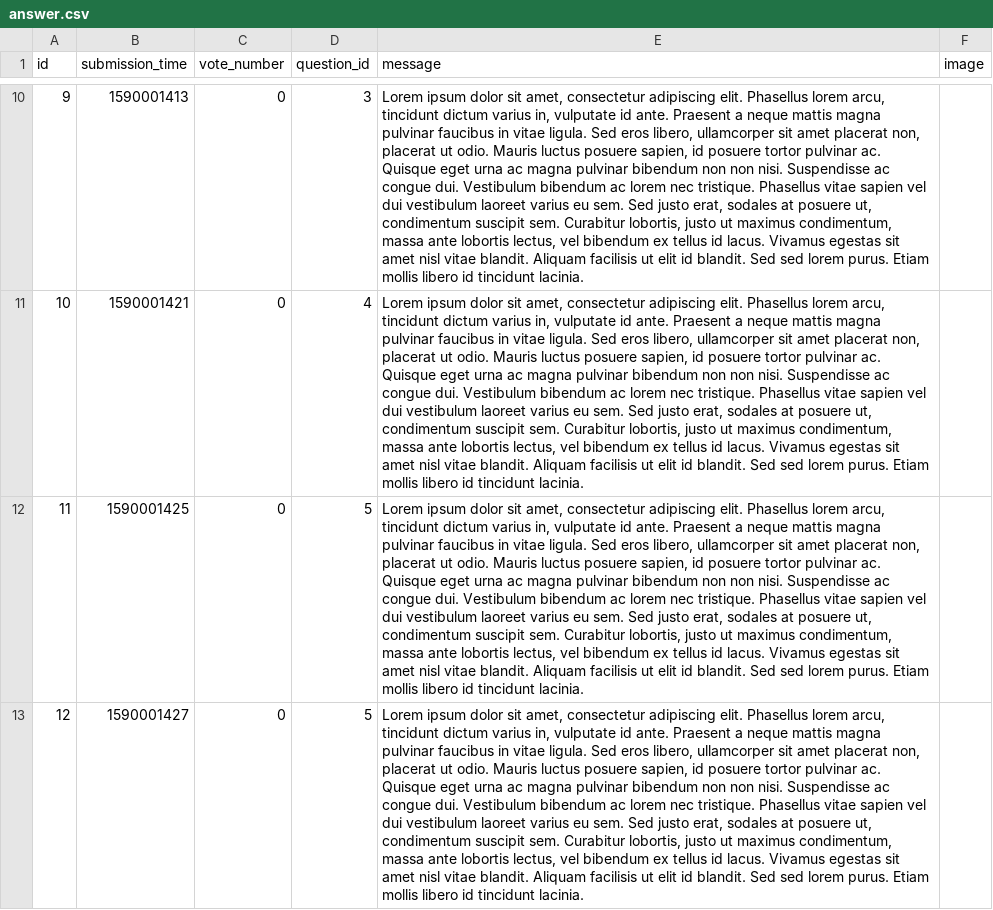
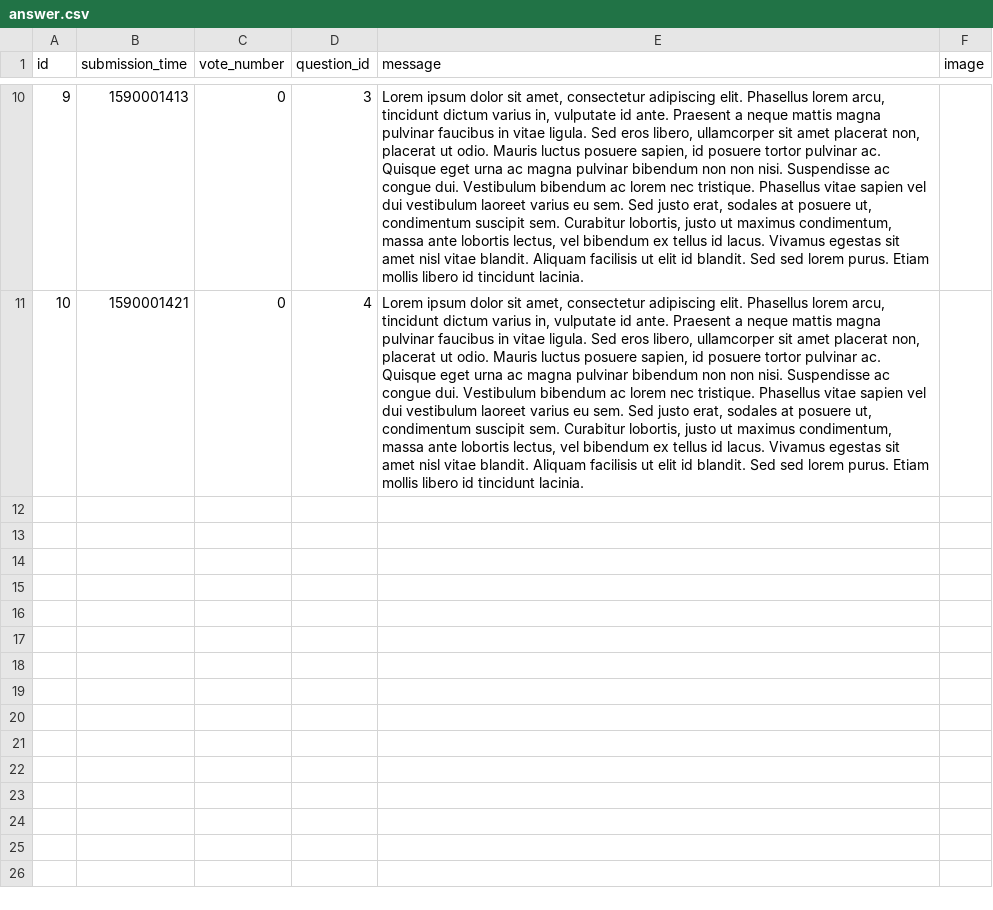
Before and after one commit to kasia-gra/ask_mate, a CSV file: sample_data/answer.csv, drawn as a sheet; only a part is shown, gaps mark what is left out; the diff names each change by its address in the sheet, - before the commit and + after, or states it on an @@ line.

Commit message:
error delete question fixed

```diff
--- a/sample_data/answer.csv
+++ b/sample_data/answer.csv
-row 12: 11 | 1590001425 | 0 | 5 | Lorem ipsum dolor sit amet, consectetur adipiscing elit. Phasellus lorem arcu, tincidunt dictum varius in, vulputate id ante. Praesent a neque mattis magna pulvinar faucibus in vitae ligula. Sed eros libero, ullamcorper sit amet placerat non, placerat ut odio. Mauris luctus posuere sapien, id posuere tortor pulvinar ac. Quisque eget urna ac magna pulvinar bibendum non non nisi. Suspendisse ac congue dui. Vestibulum bibendum ac lorem nec tristique. Phasellus vitae sapien vel dui vestibulum laoreet varius eu sem. Sed justo erat, sodales at posuere ut, condimentum suscipit sem. Curabitur lobortis, justo ut maximus condimentum, massa ante lobortis lectus, vel bibendum ex tellus id lacus. Vivamus egestas sit amet nisl vitae blandit. Aliquam facilisis ut elit id blandit. Sed sed lorem purus. Etiam mollis libero id tincidunt lacinia.
-row 13: 12 | 1590001427 | 0 | 5 | Lorem ipsum dolor sit amet, consectetur adipiscing elit. Phasellus lorem arcu, tincidunt dictum varius in, vulputate id ante. Praesent a neque mattis magna pulvinar faucibus in vitae ligula. Sed eros libero, ullamcorper sit amet placerat non, placerat ut odio. Mauris luctus posuere sapien, id posuere tortor pulvinar ac. Quisque eget urna ac magna pulvinar bibendum non non nisi. Suspendisse ac congue dui. Vestibulum bibendum ac lorem nec tristique. Phasellus vitae sapien vel dui vestibulum laoreet varius eu sem. Sed justo erat, sodales at posuere ut, condimentum suscipit sem. Curabitur lobortis, justo ut maximus condimentum, massa ante lobortis lectus, vel bibendum ex tellus id lacus. Vivamus egestas sit amet nisl vitae blandit. Aliquam facilisis ut elit id blandit. Sed sed lorem purus. Etiam mollis libero id tincidunt lacinia.
```
Also changed, not shown: sample_data/question.csv, 1 other file.
